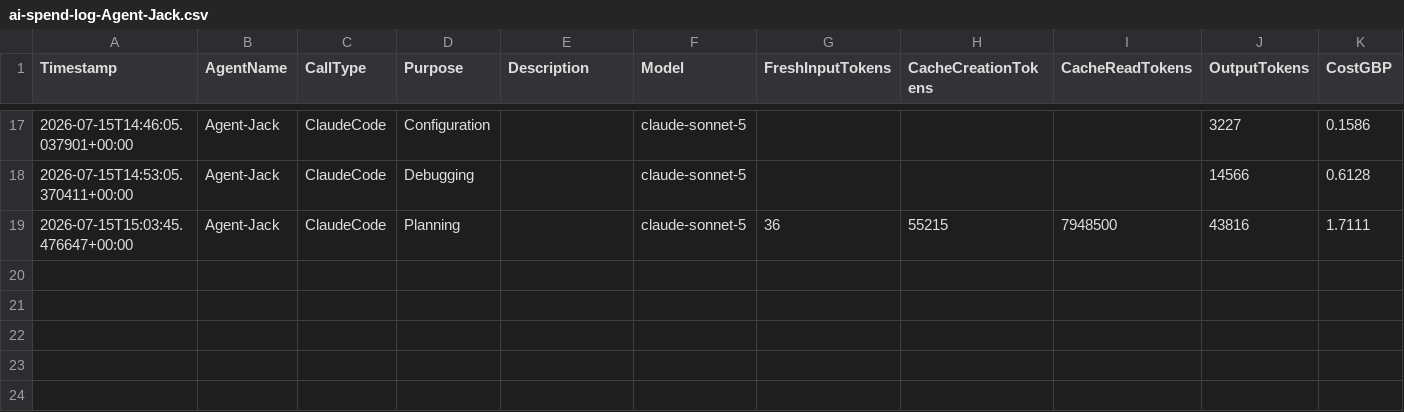
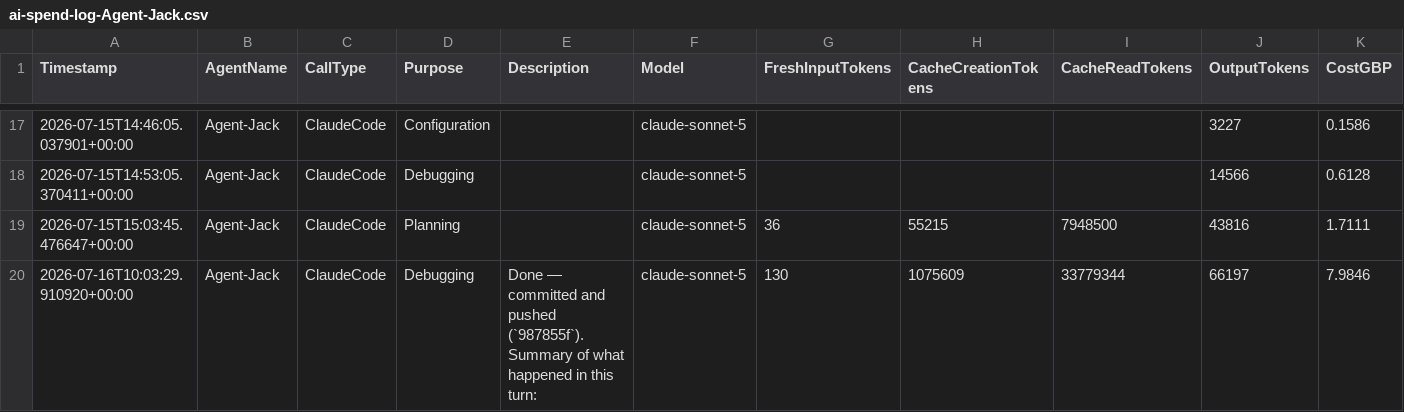
Before and after one commit to JackSwerdlow/ai-accelerator-hackathons, a CSV file: wk09/solution/spend/ai-spend-log-Agent-Jack.csv, drawn as a sheet; only a part is shown, gaps mark what is left out.

Commit message:
auto: [Agent-Jack] Update spend log

```diff
--- a/wk09/solution/spend/ai-spend-log-Agent-Jack.csv
+++ b/wk09/solution/spend/ai-spend-log-Agent-Jack.csv
@@ -19 +19,2 @@ Timestamp,AgentName,CallType,Purpose,Description,Model,FreshInputTokens,CacheCre
 2026-07-15T15:03:45.476647+00:00,Agent-Jack,ClaudeCode,Planning,,claude-sonnet-5,36,55215,7948500,43816,1.7111
+2026-07-16T10:03:29.910920+00:00,Agent-Jack,ClaudeCode,Debugging,Done — committed and pushed (`987855f`). Summary of what happened in this turn:,claude-sonnet-5,130,1075609,33779344,66197,7.9846
```
